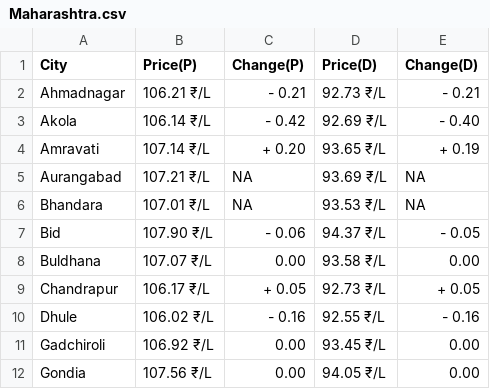
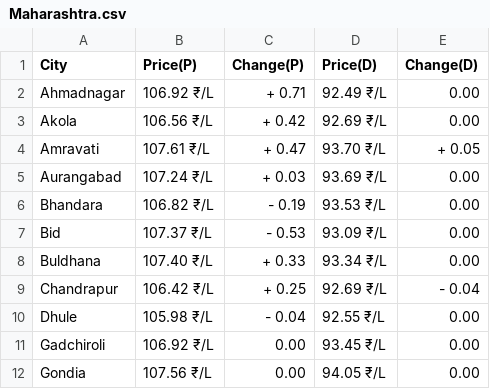
Before and after one commit to Asvin1/FuelishCLI, a CSV file: assets/Maharashtra.csv, drawn as a sheet; only a part is shown; the diff covers the shown part only.

```diff
--- a/assets/Maharashtra.csv
+++ b/assets/Maharashtra.csv
@@ -1,11 +1,11 @@
 City,Price(P),Change(P),Price(D),Change(D)
-Ahmadnagar,106.21 ₹/L,- 0.21,92.73 ₹/L,- 0.21
-Akola,106.14 ₹/L,- 0.42,92.69 ₹/L,- 0.40
-Amravati,107.14 ₹/L,+ 0.20,93.65 ₹/L,+ 0.19
-Aurangabad,107.21 ₹/L,  NA,93.69 ₹/L,  NA
-Bhandara,107.01 ₹/L,  NA,93.53 ₹/L,  NA
-Bid,107.90 ₹/L,- 0.06,94.37 ₹/L,- 0.05
-Buldhana,107.07 ₹/L,  0.00,93.58 ₹/L,  0.00
-Chandrapur,106.17 ₹/L,+ 0.05,92.73 ₹/L,+ 0.05
-Dhule,106.02 ₹/L,- 0.16,92.55 ₹/L,- 0.16
+Ahmadnagar,106.92 ₹/L,+ 0.71,92.49 ₹/L,  0.00
+Akola,106.56 ₹/L,+ 0.42,92.69 ₹/L,  0.00
+Amravati,107.61 ₹/L,+ 0.47,93.70 ₹/L,+ 0.05
+Aurangabad,107.24 ₹/L,+ 0.03,93.69 ₹/L,  0.00
+Bhandara,106.82 ₹/L,- 0.19,93.53 ₹/L,  0.00
+Bid,107.37 ₹/L,- 0.53,93.09 ₹/L,  0.00
+Buldhana,107.40 ₹/L,+ 0.33,93.34 ₹/L,  0.00
+Chandrapur,106.42 ₹/L,+ 0.25,92.69 ₹/L,- 0.04
+Dhule,105.98 ₹/L,- 0.04,92.55 ₹/L,  0.00
 Gadchiroli,106.92 ₹/L,  0.00,93.45 ₹/L,  0.00
```
Also changed, not shown: 87 edited cells elsewhere in this file, assets/Bihar.csv, assets/Haryana.csv, 31 other files.
